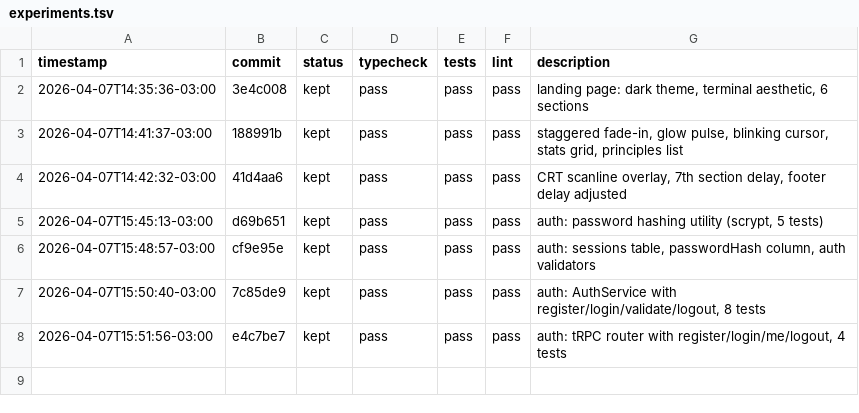
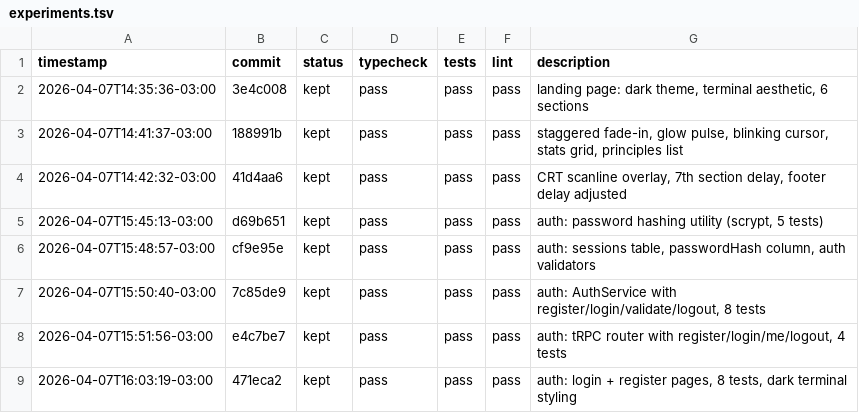
Before and after one commit to FeSens/code-claw, a TSV file: experiments.tsv, drawn as a sheet.

Commit message:
log: auth scaffold experiment results

```diff
--- a/experiments.tsv
+++ b/experiments.tsv
@@ -8 +8,2 @@ timestamp	commit	status	typecheck	tests	lint	description
 2026-04-07T15:51:56-03:00	e4c7be7	kept	pass	pass	pass	auth: tRPC router with register/login/me/logout, 4 tests
+2026-04-07T16:03:19-03:00	471eca2	kept	pass	pass	pass	auth: login + register pages, 8 tests, dark terminal styling
```
